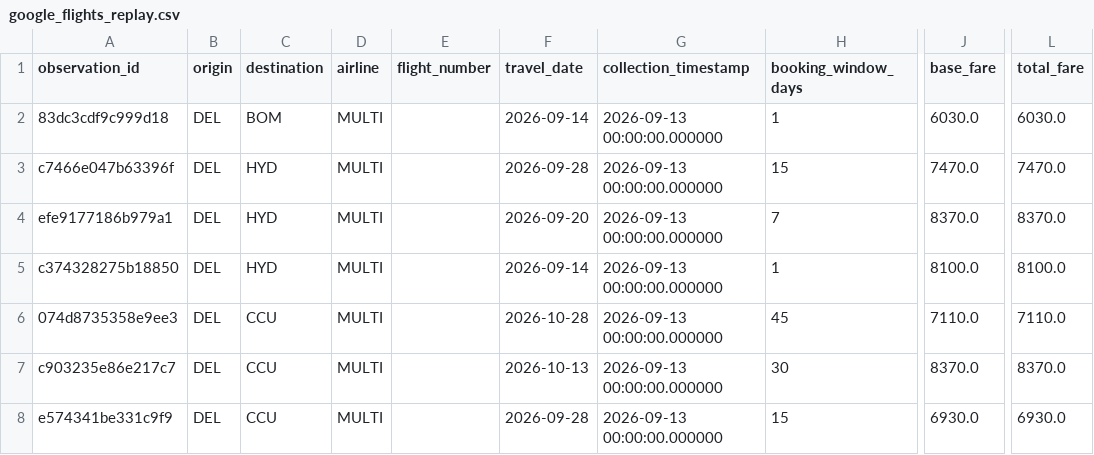
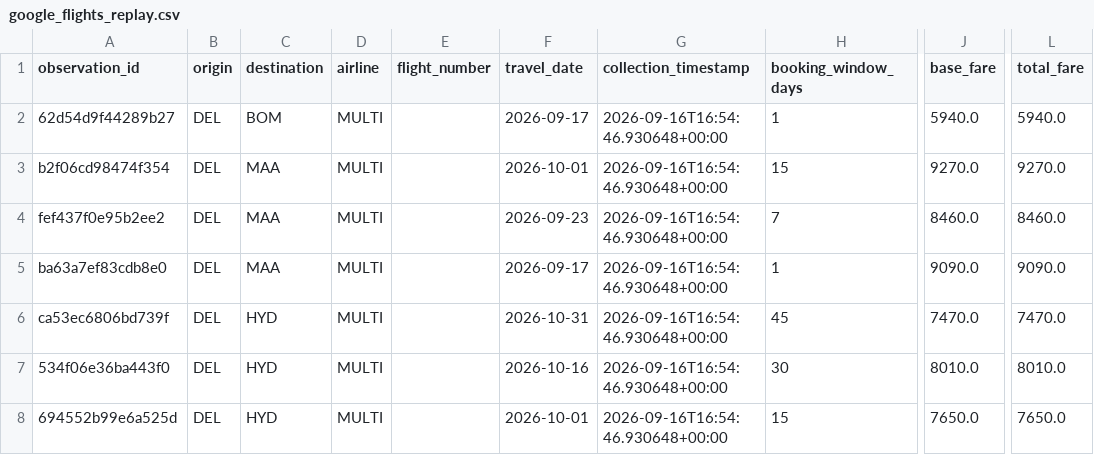
Before and after one commit to Barathraj009/AirIndex, a CSV file: backend/app/data/google_flights_replay.csv, drawn as a sheet; only a part is shown, gaps mark what is left out; the diff covers the shown part only; the diff names each change by its address in the sheet, - before the commit and + after, or states it on an @@ line.

Commit message:
real: replace fabricated Google Flights replay with live API captures
The previous google_flights_replay.csv was placeholder data (all fares multiples
of 30, uniform 2026-09-13 00:00 collection timestamp, no provenance). Replaced
with 30 observations genuinely captured via the licensed RapidAPI
google-flights8 price-graph endpoint (2026-09-16), run through the real
GdsAdapter pipeline (all VALID, 0 suspicious/invalid). airfines=MULTI is
inherent to the calendar-price endpoint (aggregate cheapest fare per day), not
a bug. Updated replay_data.py and bootstrap_reference.py provenance docs to
match. Full backend suite: 87 tests OK against SQLite.

```diff
--- a/backend/app/data/google_flights_replay.csv
+++ b/backend/app/data/google_flights_replay.csv
-A2 (observation_id): 83dc3cdf9c999d18
+A2 (observation_id): 62d54d9f44289b27
-F2 (travel_date): 2026-09-14
+F2 (travel_date): 2026-09-17
-G2:G8 (collection_timestamp): 2026-09-13 00:00:00.000000
+G2:G8 (collection_timestamp): 2026-09-16T16:54:46.930648+00:00
-J2 (base_fare): 6030.0
+J2 (base_fare): 5940.0
-L2 (total_fare): 6030.0
+L2 (total_fare): 5940.0
-A3 (observation_id): c7466e047b63396f
+A3 (observation_id): b2f06cd98474f354
-C3:C5 (destination): HYD
+C3:C5 (destination): MAA
-F3 (travel_date): 2026-09-28
+F3 (travel_date): 2026-10-01
-J3 (base_fare): 7470.0
+J3 (base_fare): 9270.0
-L3 (total_fare): 7470.0
+L3 (total_fare): 9270.0
-A4 (observation_id): efe9177186b979a1
+A4 (observation_id): fef437f0e95b2ee2
-F4 (travel_date): 2026-09-20
+F4 (travel_date): 2026-09-23
-J4 (base_fare): 8370.0
+J4 (base_fare): 8460.0
-L4 (total_fare): 8370.0
+L4 (total_fare): 8460.0
-A5 (observation_id): c374328275b18850
+A5 (observation_id): ba63a7ef83cdb8e0
-F5 (travel_date): 2026-09-14
+F5 (travel_date): 2026-09-17
-J5 (base_fare): 8100.0
+J5 (base_fare): 9090.0
-L5 (total_fare): 8100.0
+L5 (total_fare): 9090.0
-A6 (observation_id): 074d8735358e9ee3
+A6 (observation_id): ca53ec6806bd739f
-C6:C8 (destination): CCU
+C6:C8 (destination): HYD
-F6 (travel_date): 2026-10-28
+F6 (travel_date): 2026-10-31
-J6 (base_fare): 7110.0
+J6 (base_fare): 7470.0
-L6 (total_fare): 7110.0
+L6 (total_fare): 7470.0
-A7 (observation_id): c903235e86e217c7
+A7 (observation_id): 534f06e36ba443f0
-F7 (travel_date): 2026-10-13
+F7 (travel_date): 2026-10-16
-J7 (base_fare): 8370.0
+J7 (base_fare): 8010.0
-L7 (total_fare): 8370.0
+L7 (total_fare): 8010.0
-A8 (observation_id): e574341be331c9f9
+A8 (observation_id): 694552b99e6a525d
-F8 (travel_date): 2026-09-28
+F8 (travel_date): 2026-10-01
-J8 (base_fare): 6930.0
+J8 (base_fare): 7650.0
-L8 (total_fare): 6930.0
+L8 (total_fare): 7650.0
```
Also changed, not shown: 118 edited cells elsewhere in this file, 2 other files.
